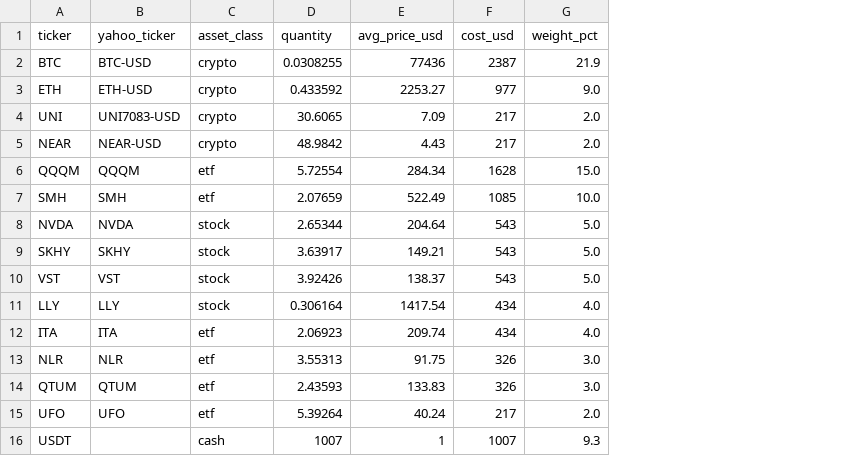
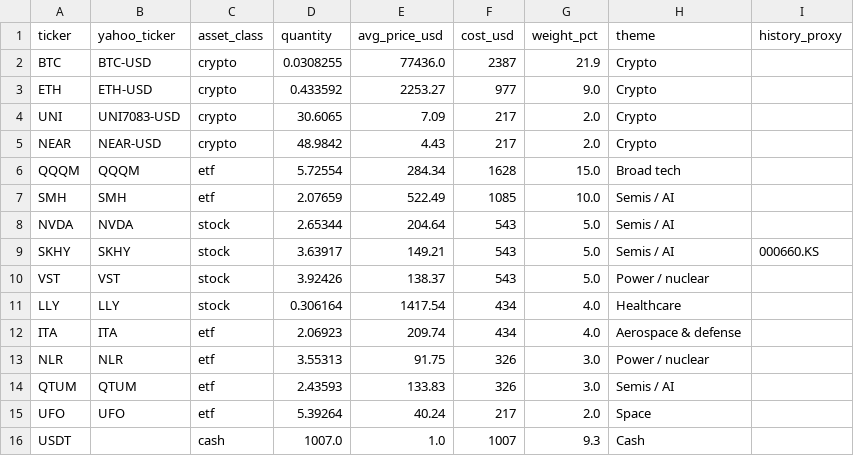
Before and after one commit to Metramate/FinQuant, a CSV file: data/my-portfolio.csv, drawn as a sheet; the diff names each change by its address in the sheet, - before the commit and + after, or states it on an @@ line.

```diff
--- a/data/my-portfolio.csv
+++ b/data/my-portfolio.csv
+column H (theme), rows 2-16: Crypto | Crypto | Crypto | Crypto | Broad tech | Semis / AI | Semis / AI | Semis / AI | Power / nuclear | Healthcare | Aerospace & defense | Power / nuclear | Semis / AI | Space | Cash
+column I (history_proxy), row 9: 000660.KS
-E2 (avg_price_usd): 77436
+E2 (avg_price_usd): 77436.0
-D16 (quantity): 1007
+D16 (quantity): 1007.0
-E16 (avg_price_usd): 1
+E16 (avg_price_usd): 1.0
```
Also changed, not shown: 11 other files.
